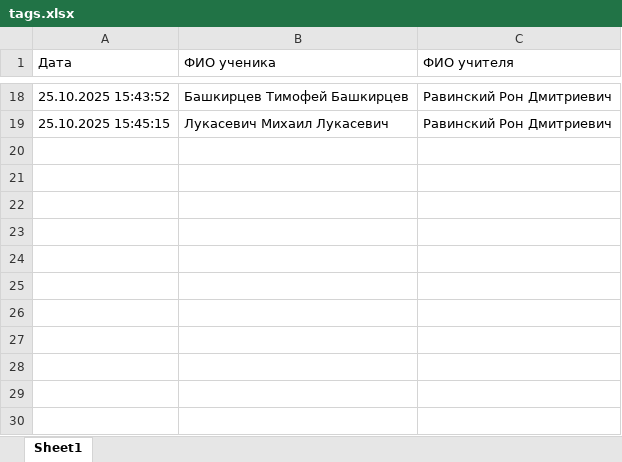
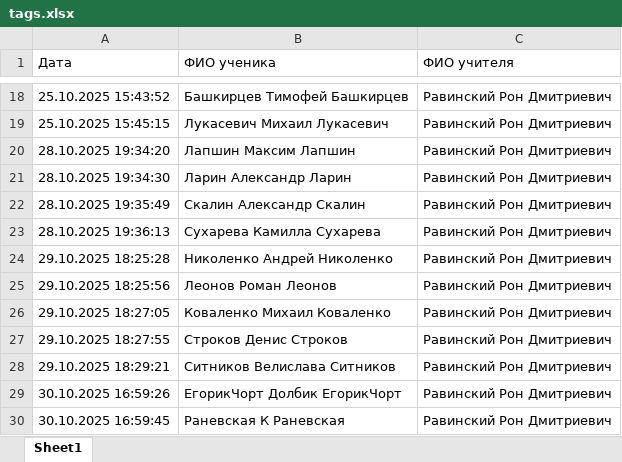
Before and after one commit to Ron-MBR/Tagger, an Excel workbook: Media/tags.xlsx, sheet Sheet1, drawn as a sheet; only a part is shown, gaps mark what is left out; values as stored, in another font and other column widths than the file's, no borders; the diff names each change by its address in the sheet, - before the commit and + after, or states it on an @@ line.

```diff
--- a/Media/tags.xlsx (sheet Sheet1)
+++ b/Media/tags.xlsx (sheet Sheet1)
+row 20: 28.10.2025 19:34:20 | Лапшин Максим Лапшин | Равинский Рон Дмитриевич
+row 21: 28.10.2025 19:34:30 | Ларин Александр Ларин | Равинский Рон Дмитриевич
+row 22: 28.10.2025 19:35:49 | Скалин Александр Скалин | Равинский Рон Дмитриевич
+row 23: 28.10.2025 19:36:13 | Сухарева Камилла Сухарева | Равинский Рон Дмитриевич
+row 24: 29.10.2025 18:25:28 | Николенко Андрей Николенко | Равинский Рон Дмитриевич
+row 25: 29.10.2025 18:25:56 | Леонов Роман Леонов | Равинский Рон Дмитриевич
+row 26: 29.10.2025 18:27:05 | Коваленко Михаил Коваленко | Равинский Рон Дмитриевич
+row 27: 29.10.2025 18:27:55 | Строков Денис Строков | Равинский Рон Дмитриевич
+row 28: 29.10.2025 18:29:21 | Ситников Велислава Ситников | Равинский Рон Дмитриевич
+row 29: 30.10.2025 16:59:26 | ЕгорикЧорт Долбик ЕгорикЧорт | Равинский Рон Дмитриевич
+row 30: 30.10.2025 16:59:45 | Раневская К Раневская | Равинский Рон Дмитриевич
```
Also changed, not shown: 3 other files.
